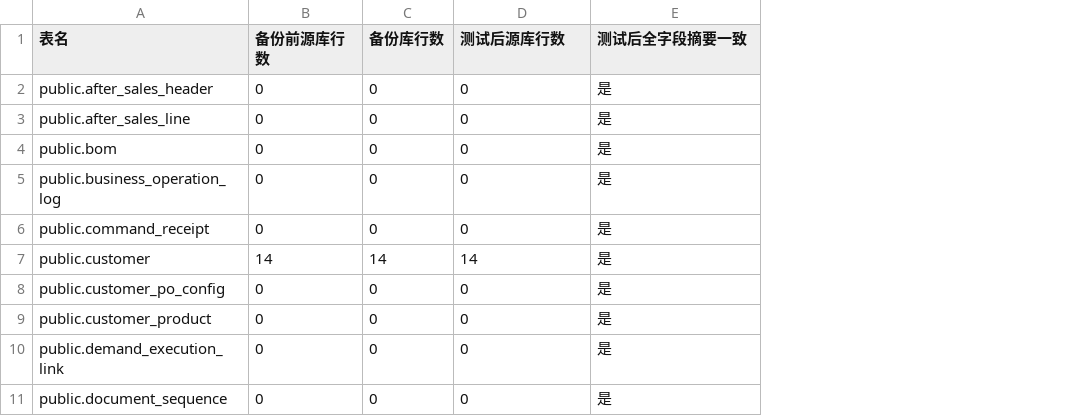
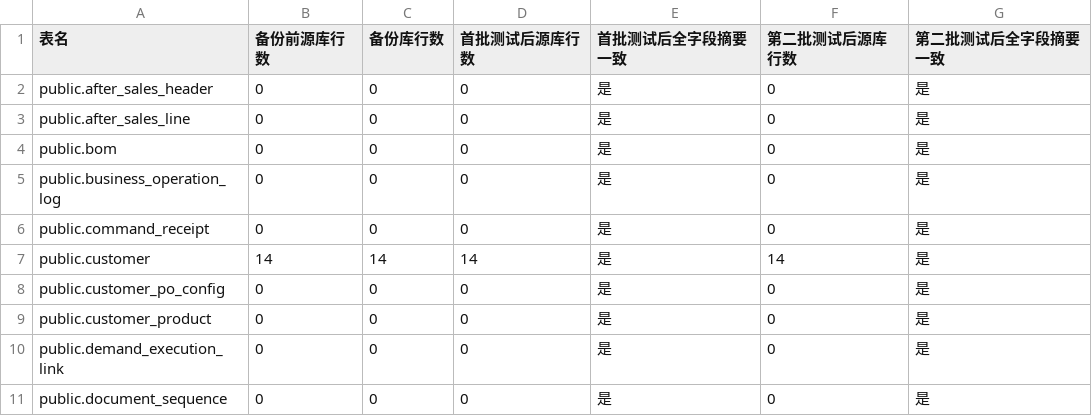
Before and after one commit to yanwei175/SwiftExport, a CSV file: docs/PostgreSQL备份与测试逐表核验_20261004.csv, drawn as a sheet; only a part is shown; the diff names each change by its address in the sheet, - before the commit and + after, or states it on an @@ line.

```diff
--- a/docs/PostgreSQL备份与测试逐表核验_20261004.csv
+++ b/docs/PostgreSQL备份与测试逐表核验_20261004.csv
+column F (第二批测试后源库行数), rows 2-11: 0 | 0 | 0 | 0 | 0 | 14 | 0 | 0 | 0 | 0
+column G (第二批测试后全字段摘要一致), rows 2-11: all 是
-D1: 测试后源库行数
+D1: 首批测试后源库行数
-E1: 测试后全字段摘要一致
+E1: 首批测试后全字段摘要一致
```
Also changed, not shown: 13 other files.
